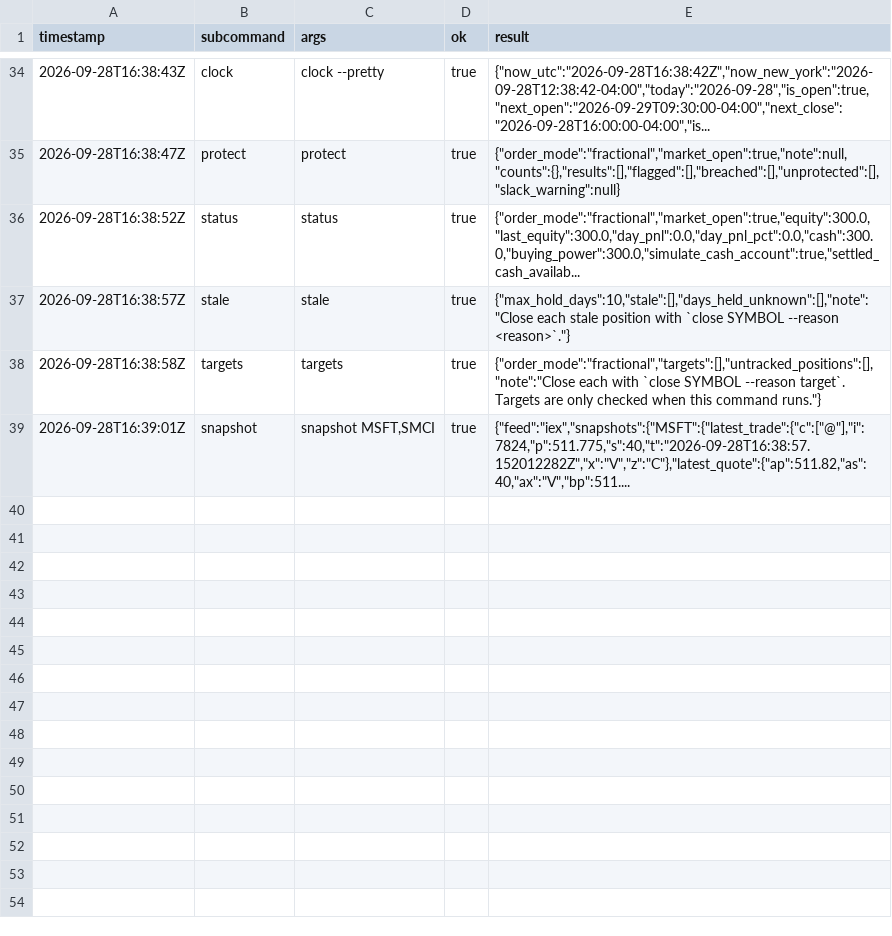
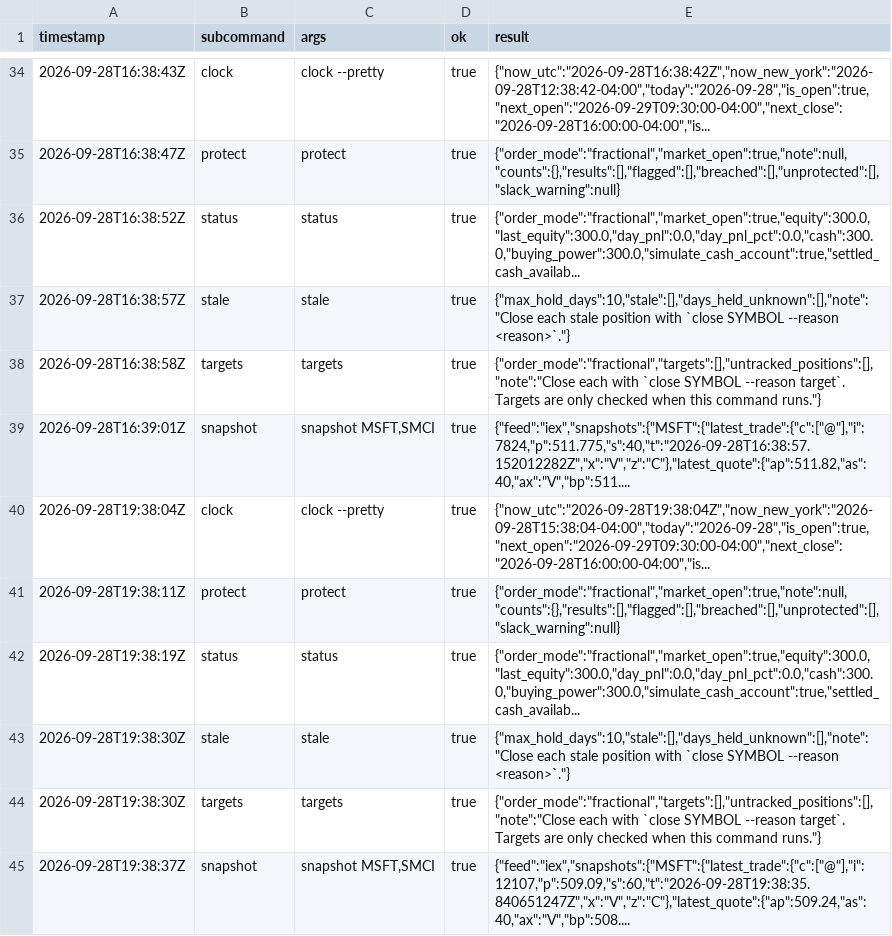
Before and after one commit to reegannn/Alpaca-Trading, a CSV file: state/run_log.csv, drawn as a sheet; only a part is shown, gaps mark what is left out.

```diff
--- a/state/run_log.csv
+++ b/state/run_log.csv
@@ -39 +39,7 @@ timestamp,subcommand,args,ok,result
 2026-09-28T16:39:01Z,snapshot,"snapshot MSFT,SMCI",true,"{""feed"":""iex"",""snapshots"":{""MSFT"":{""latest_trade"":{""c"":[""@""],""i"":7824,""p"":511.775,""s"":40,""t"":""2026-09-28T16:38:57.152012282Z"",""x"":""V"",""z"":""C""},""latest_quote"":{""ap"":511.82,""as"":40,""ax"":""V"",""bp"":511...."
+2026-09-28T19:38:04Z,clock,clock --pretty,true,"{""now_utc"":""2026-09-28T19:38:04Z"",""now_new_york"":""2026-09-28T15:38:04-04:00"",""today"":""2026-09-28"",""is_open"":true,""next_open"":""2026-09-29T09:30:00-04:00"",""next_close"":""2026-09-28T16:00:00-04:00"",""is..."
+2026-09-28T19:38:11Z,protect,protect,true,"{""order_mode"":""fractional"",""market_open"":true,""note"":null,""counts"":{},""results"":[],""flagged"":[],""breached"":[],""unprotected"":[],""slack_warning"":null}"
+2026-09-28T19:38:19Z,status,status,true,"{""order_mode"":""fractional"",""market_open"":true,""equity"":300.0,""last_equity"":300.0,""day_pnl"":0.0,""day_pnl_pct"":0.0,""cash"":300.0,""buying_power"":300.0,""simulate_cash_account"":true,""settled_cash_availab..."
+2026-09-28T19:38:30Z,stale,stale,true,"{""max_hold_days"":10,""stale"":[],""days_held_unknown"":[],""note"":""Close each stale position with `close SYMBOL --reason <reason>`.""}"
+2026-09-28T19:38:30Z,targets,targets,true,"{""order_mode"":""fractional"",""targets"":[],""untracked_positions"":[],""note"":""Close each with `close SYMBOL --reason target`. Targets are only checked when this command runs.""}"
+2026-09-28T19:38:37Z,snapshot,"snapshot MSFT,SMCI",true,"{""feed"":""iex"",""snapshots"":{""MSFT"":{""latest_trade"":{""c"":[""@""],""i"":12107,""p"":509.09,""s"":60,""t"":""2026-09-28T19:38:35.840651247Z"",""x"":""V"",""z"":""C""},""latest_quote"":{""ap"":509.24,""as"":40,""ax"":""V"",""bp"":508...."
```
Also changed, not shown: 1 other file.
